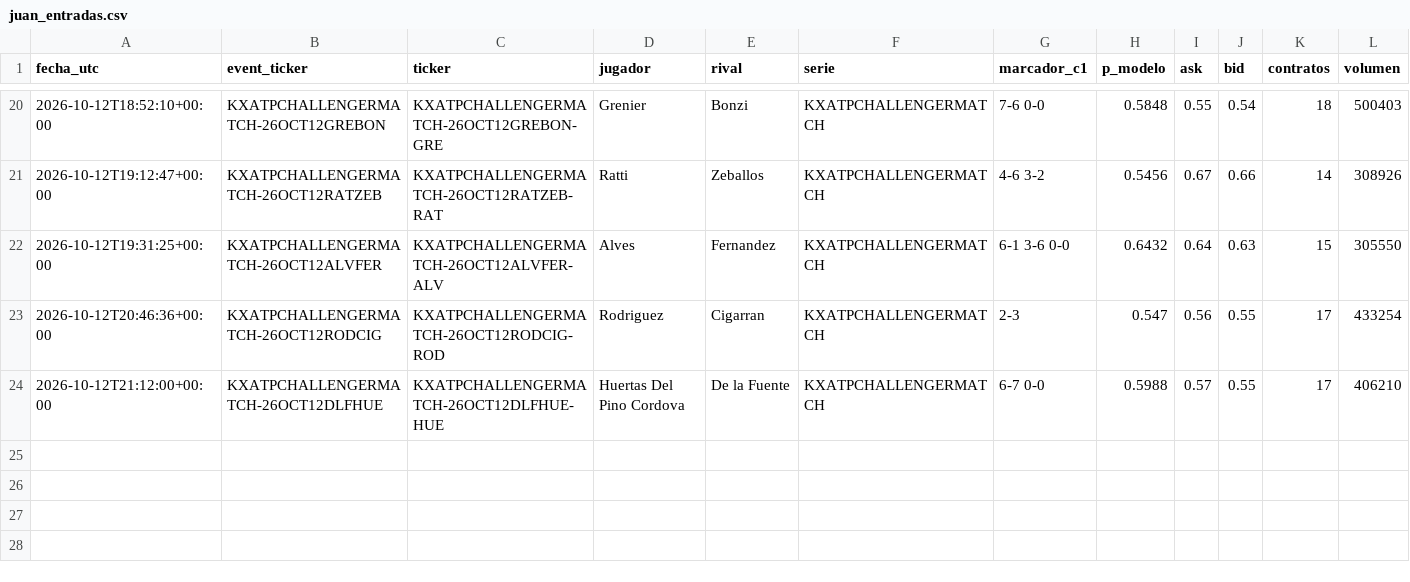
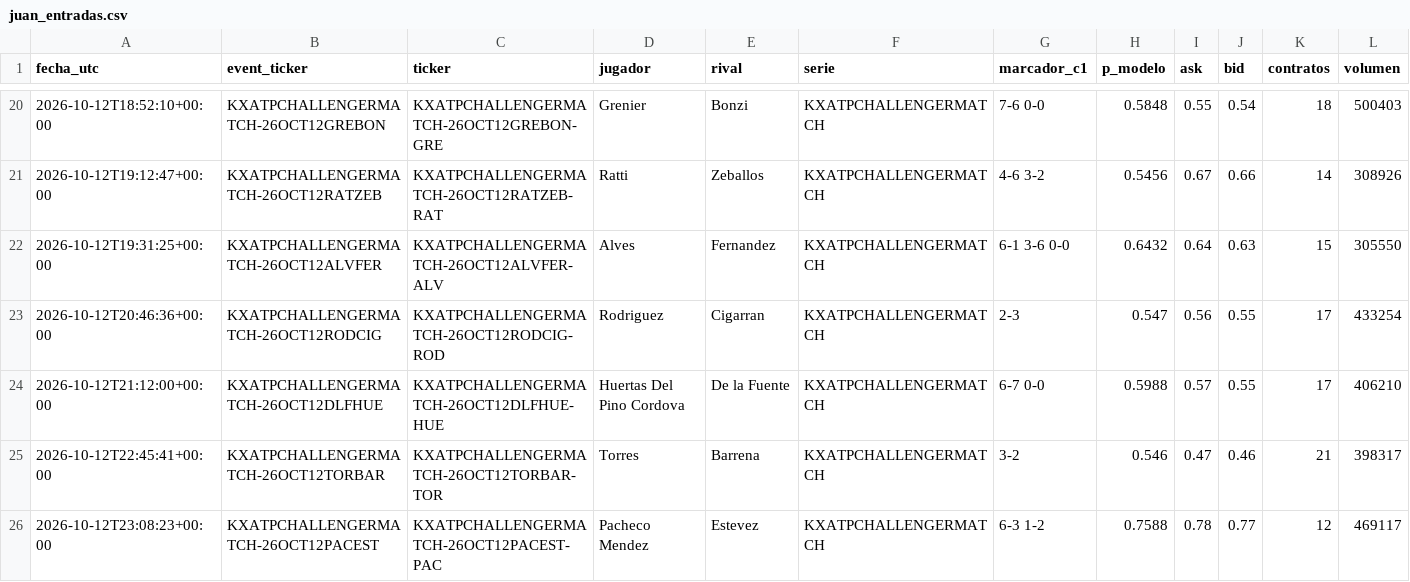
Before and after one commit to dineroforever/tenis-alertas, a CSV file: juan_entradas.csv, drawn as a sheet; only a part is shown, gaps mark what is left out.

```diff
--- a/juan_entradas.csv
+++ b/juan_entradas.csv
@@ -24 +24,3 @@ fecha_utc,event_ticker,ticker,jugador,rival,serie,marcador_c1,p_modelo,ask,bid,c
 2026-10-12T21:12:00+00:00,KXATPCHALLENGERMATCH-26OCT12DLFHUE,KXATPCHALLENGERMATCH-26OCT12DLFHUE-HUE,Huertas Del Pino Cordova,De la Fuente,KXATPCHALLENGERMATCH,6-7 0-0,0.5988,0.57,0.55,17,406210
+2026-10-12T22:45:41+00:00,KXATPCHALLENGERMATCH-26OCT12TORBAR,KXATPCHALLENGERMATCH-26OCT12TORBAR-TOR,Torres,Barrena,KXATPCHALLENGERMATCH,3-2,0.546,0.47,0.46,21,398317
+2026-10-12T23:08:23+00:00,KXATPCHALLENGERMATCH-26OCT12PACEST,KXATPCHALLENGERMATCH-26OCT12PACEST-PAC,Pacheco Mendez,Estevez,KXATPCHALLENGERMATCH,6-3 1-2,0.7588,0.78,0.77,12,469117
```
Also changed, not shown: candidatos.csv, ks_entradas.csv, 2 other files.
